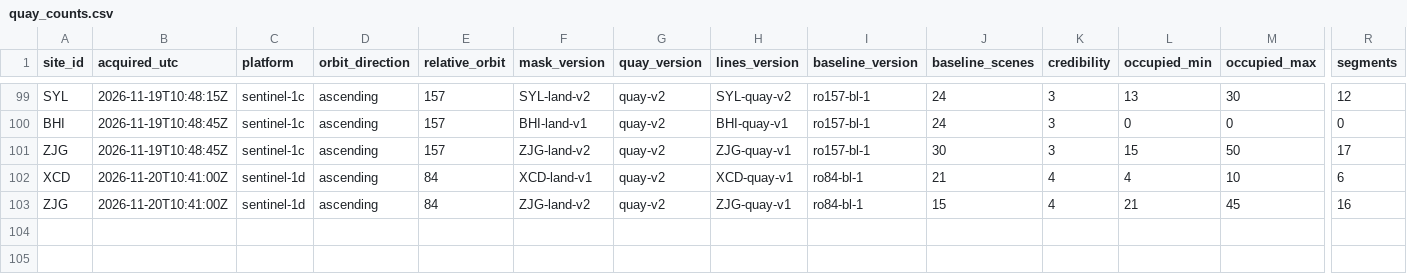
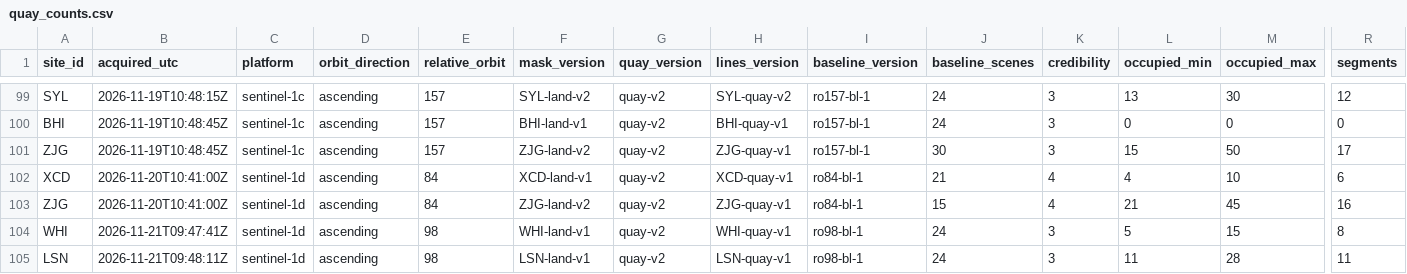
Before and after one commit to 2wrr6c7mmj-jpg/observatory-data, a CSV file: docs/data/sat/quay_counts.csv, drawn as a sheet; only a part is shown, gaps mark what is left out; rows hold the shown columns only; the diff names each change by its address in the sheet, - before the commit and + after, or states it on an @@ line.

```diff
--- a/docs/data/sat/quay_counts.csv
+++ b/docs/data/sat/quay_counts.csv
+row 104: WHI | 2026-11-21T09:47:41Z | sentinel-1d | ascending | 98 | WHI-land-v1 | quay-v2 | WHI-quay-v1 | ro98-bl-1 | 24 | 3 | 5 | 15 | 8
+row 105: LSN | 2026-11-21T09:48:11Z | sentinel-1d | ascending | 98 | LSN-land-v1 | quay-v2 | LSN-quay-v1 | ro98-bl-1 | 24 | 3 | 11 | 28 | 11
```
Also changed, not shown: docs/data/sat/quay_est2/LSN.csv, docs/data/sat/quay_est2/WHI.csv, 48 other files.
